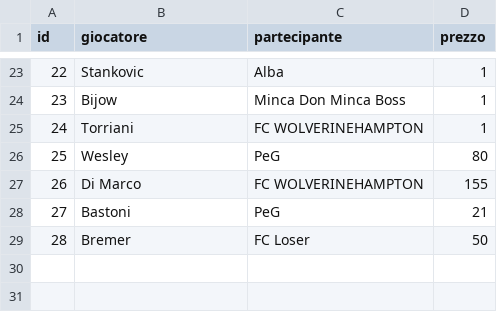
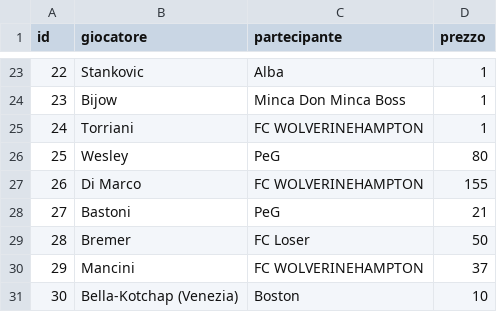
Before and after one commit to simone95pescara-design/fantacalcio-26-27, a CSV file: ASTA/REGISTRO_ASTA.csv, drawn as a sheet; only a part is shown, gaps mark what is left out; the diff names each change by its address in the sheet, - before the commit and + after, or states it on an @@ line.

Commit message:
Asta: Mancini a FC WOLVERINEHAMPTON per 37 e Bella-Kotchap (Venezia) a Boston per 10

```diff
--- a/ASTA/REGISTRO_ASTA.csv
+++ b/ASTA/REGISTRO_ASTA.csv
+row 30: 29 | Mancini | FC WOLVERINEHAMPTON | 37
+row 31: 30 | Bella-Kotchap (Venezia) | Boston | 10
```
